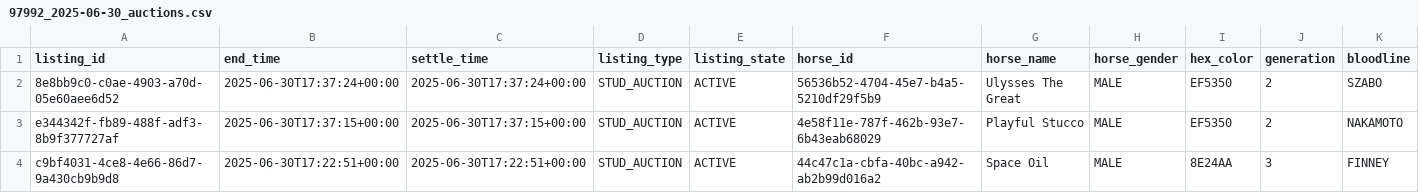
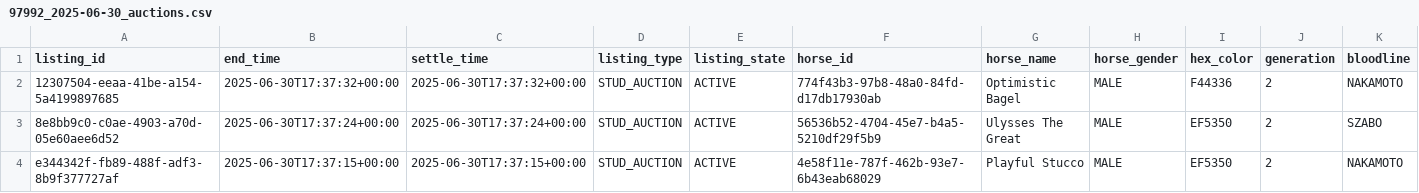
Before and after one commit to myblood-tempest/completed-auctions, a CSV file: 97992_2025-06-30_auctions.csv, drawn as a sheet; only a part is shown; the shorter side is filled out with more unchanged rows; rows hold the shown columns only; the diff names each change by its address in the sheet, - before the commit and + after, or states it on an @@ line.

Commit message:
Add 1 auction data files - 2025-06-30 09:42:30 UTC

```diff
--- a/97992_2025-06-30_auctions.csv
+++ b/97992_2025-06-30_auctions.csv
+row 2: 12307504-eeaa-41be-a154-5a4199897685 | 2025-06-30T17:37:32+00:00 | 2025-06-30T17:37:32+00:00 | STUD_AUCTION | ACTIVE | 774f43b3-97b8-48a0-84fd-d17db17930ab | Optimistic Bagel | MALE | F44336 | 2 | NAKAMOTO
```
Also changed, not shown: 1 other file.
